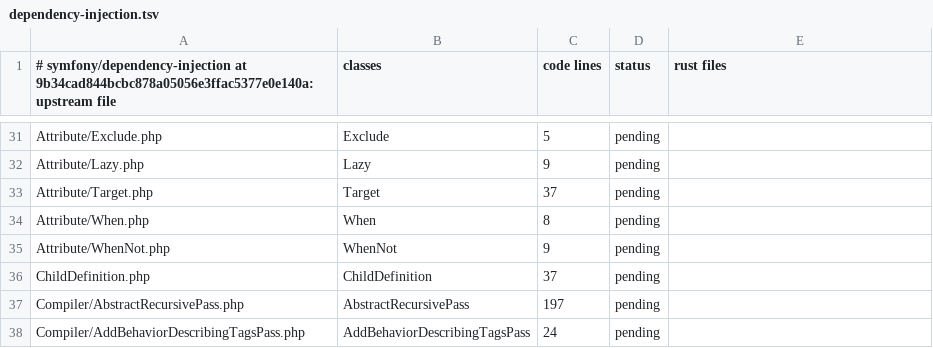
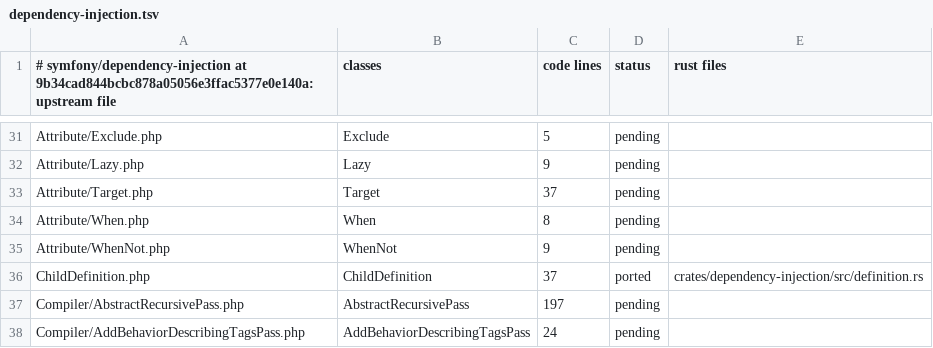
Before and after one commit to D-Nations/symfony-rs, a TSV file: parity/classes/symfony/dependency-injection.tsv, drawn as a sheet; only a part is shown, gaps mark what is left out; the diff covers the shown part only.

```diff
--- a/parity/classes/symfony/dependency-injection.tsv
+++ b/parity/classes/symfony/dependency-injection.tsv
@@ -35,3 +35,3 @@ Attribute/When.php	When	8	pending
 Attribute/WhenNot.php	WhenNot	9	pending	
-ChildDefinition.php	ChildDefinition	37	pending	
+ChildDefinition.php	ChildDefinition	37	ported	crates/dependency-injection/src/definition.rs
 Compiler/AbstractRecursivePass.php	AbstractRecursivePass	197	pending	
```
Also changed, not shown: 70 edited cells elsewhere in this file, 7 other files.
